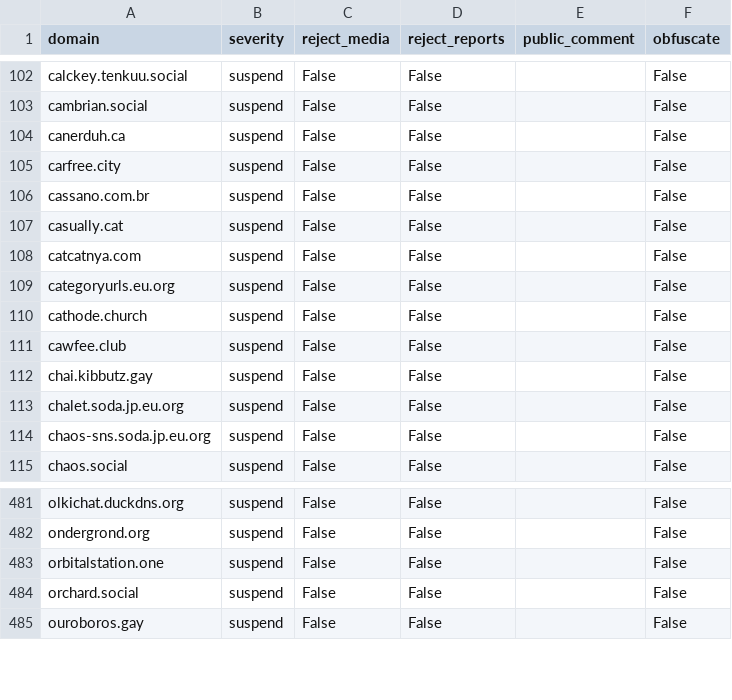
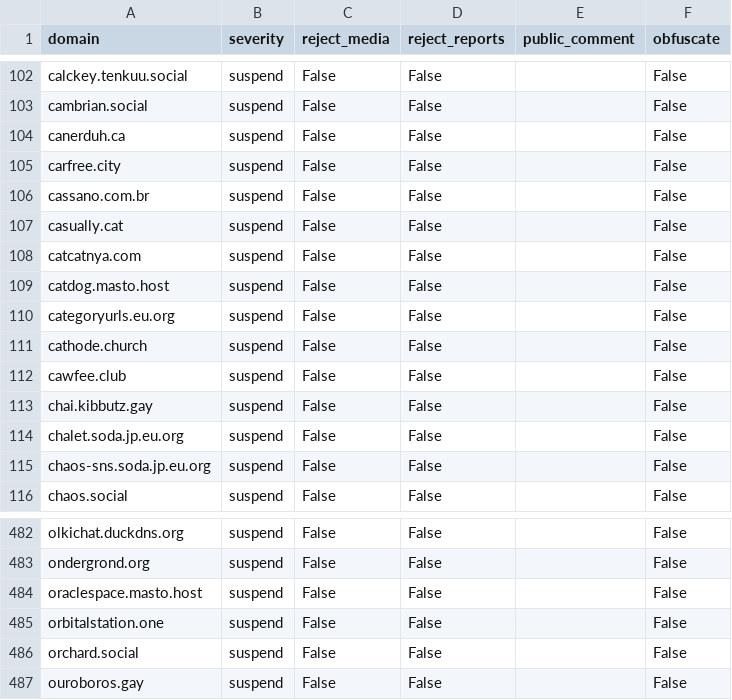
Before and after one commit to kromonos/fedi-health, a CSV file: _unified_tier1_blocklist.csv, drawn as a sheet; only a part is shown, gaps mark what is left out.

```diff
--- a/_unified_tier1_blocklist.csv
+++ b/_unified_tier1_blocklist.csv
@@ -108,2 +108,3 @@ casually.cat,suspend,False,False,,False
 catcatnya.com,suspend,False,False,,False
+catdog.masto.host,suspend,False,False,,False
 categoryurls.eu.org,suspend,False,False,,False
@@ -482,2 +483,3 @@ olkichat.duckdns.org,suspend,False,False,,False
 ondergrond.org,suspend,False,False,,False
+oraclespace.masto.host,suspend,False,False,,False
 orbitalstation.one,suspend,False,False,,False
```
Also changed, not shown: _unified_tier2_blocklist.csv, _unified_tier3_blocklist.csv.
